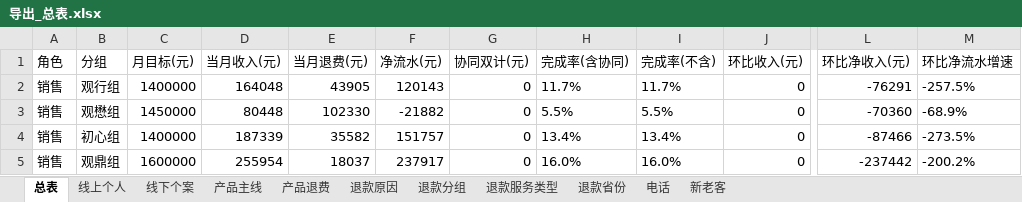
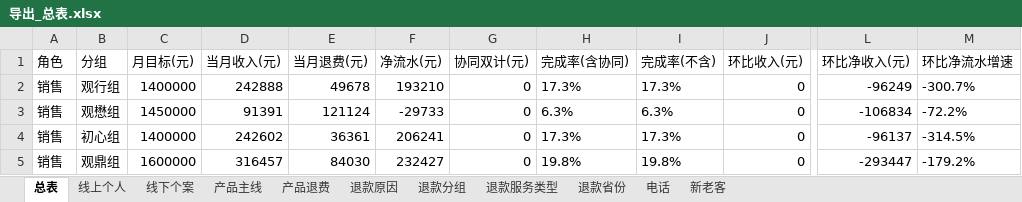
Before and after one commit to fannyqian/my-dashbord-for-guanxin, an Excel workbook: 导出_总表.xlsx, sheet 总表, drawn as a sheet; only a part is shown, gaps mark what is left out; values as stored, in another font and other column widths than the file's, no borders; the diff covers the shown part only; the diff names each change by its address in the sheet, - before the commit and + after, or states it on an @@ line.

```diff
--- a/导出_总表.xlsx (sheet 总表)
+++ b/导出_总表.xlsx (sheet 总表)
-D2 (当月收入(元)): 164048
+D2 (当月收入(元)): 242888
-E2 (当月退费(元)): 43905
+E2 (当月退费(元)): 49678
-F2 (净流水(元)): 120143
+F2 (净流水(元)): 193210
-H2 (完成率(含协同)): 11.7%
+H2 (完成率(含协同)): 17.3%
-I2 (完成率(不含)): 11.7%
+I2 (完成率(不含)): 17.3%
-L2 (环比净收入(元)): -76291
+L2 (环比净收入(元)): -96249
-M2 (环比净流水增速): -257.5%
+M2 (环比净流水增速): -300.7%
-D3 (当月收入(元)): 80448
+D3 (当月收入(元)): 91391
-E3 (当月退费(元)): 102330
+E3 (当月退费(元)): 121124
-F3 (净流水(元)): -21882
+F3 (净流水(元)): -29733
-H3 (完成率(含协同)): 5.5%
+H3 (完成率(含协同)): 6.3%
-I3 (完成率(不含)): 5.5%
+I3 (完成率(不含)): 6.3%
-L3 (环比净收入(元)): -70360
+L3 (环比净收入(元)): -106834
-M3 (环比净流水增速): -68.9%
+M3 (环比净流水增速): -72.2%
-D4 (当月收入(元)): 187339
+D4 (当月收入(元)): 242602
-E4 (当月退费(元)): 35582
+E4 (当月退费(元)): 36361
-F4 (净流水(元)): 151757
+F4 (净流水(元)): 206241
-H4 (完成率(含协同)): 13.4%
+H4 (完成率(含协同)): 17.3%
-I4 (完成率(不含)): 13.4%
+I4 (完成率(不含)): 17.3%
-L4 (环比净收入(元)): -87466
+L4 (环比净收入(元)): -96137
-M4 (环比净流水增速): -273.5%
+M4 (环比净流水增速): -314.5%
-D5 (当月收入(元)): 255954
+D5 (当月收入(元)): 316457
-E5 (当月退费(元)): 18037
+E5 (当月退费(元)): 84030
-F5 (净流水(元)): 237917
+F5 (净流水(元)): 232427
-H5 (完成率(含协同)): 16.0%
+H5 (完成率(含协同)): 19.8%
-I5 (完成率(不含)): 16.0%
+I5 (完成率(不含)): 19.8%
-L5 (环比净收入(元)): -237442
+L5 (环比净收入(元)): -293447
-M5 (环比净流水增速): -200.2%
+M5 (环比净流水增速): -179.2%
```
Also changed, not shown: 131 edited cells elsewhere in this sheet, sheet 线下个案, sheet 退款分组, sheet 线上个人, sheet 产品主线, sheet 退款省份, sheet 新老客, 3 more sheets, 产品分析_导出.xlsx, 导出_总表_10月.xlsx, 6 other files.
